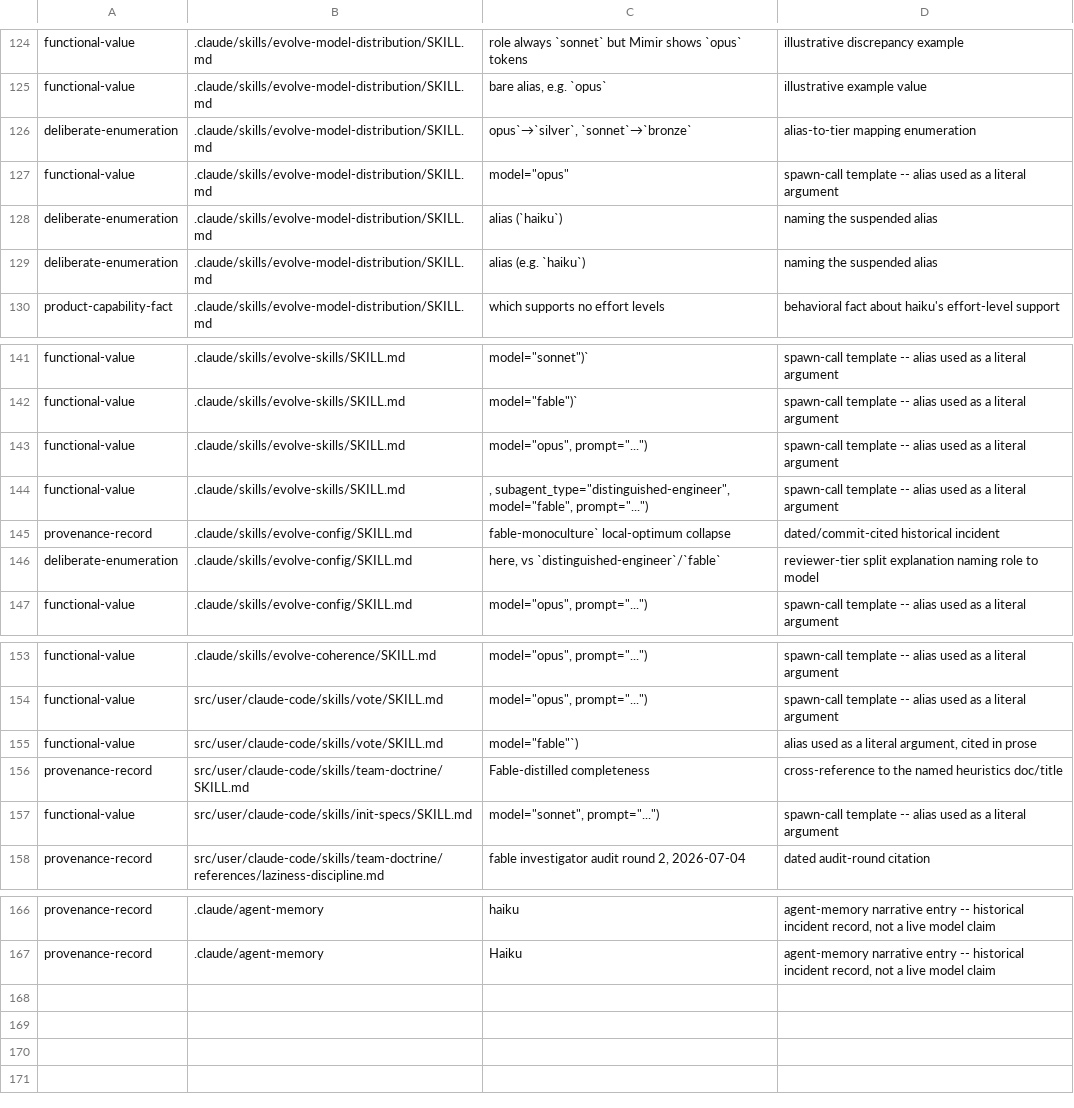
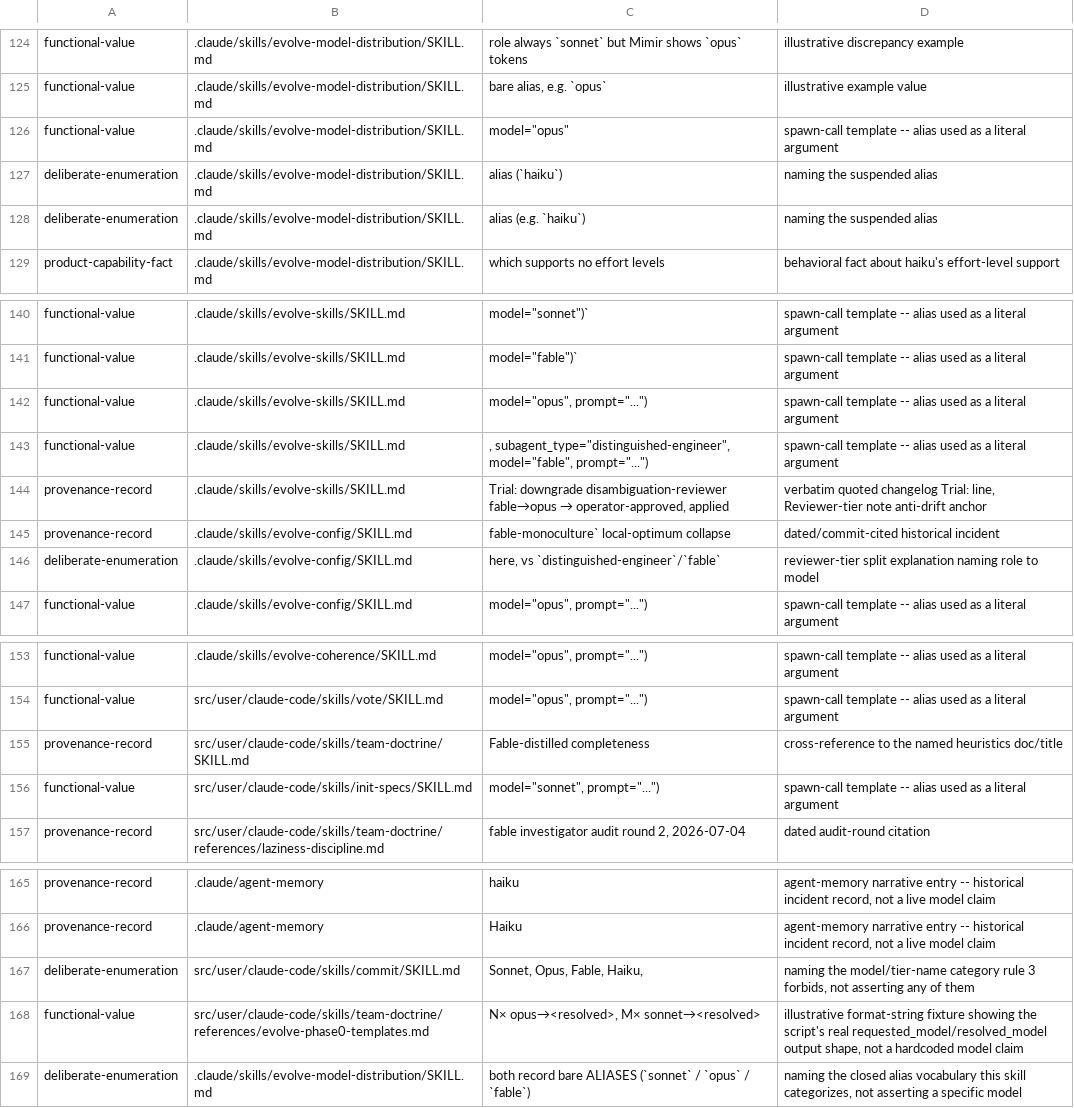
Before and after one commit to ALT-F4-LLC/dotfiles.vorpal, a TSV file: src/user/claude-code/scripts/model_census_exemptions.tsv, drawn as a sheet; only a part is shown, gaps mark what is left out.

Commit message:
chore(user): apply evolve-coherence doctrine consistency fixes
Reword the security-content routing-pin rationale from "determinism
choice" to "tier-stability choice" across team-lead.md,
distinguished-engineer.md, security-engineer.md, and the vote skill —
the prior wording implied plain nondeterminism when the actual
guarantee is narrower (a pinned spawn's own reroute stays within the
same model family). security-engineer.md's duplicated copy of the
rationale is replaced with a single pointer to team-lead.md so the two
docs can't drift again.

Clarify the commit skill: the caller-side disallowed-tools note now
names Edit and Write alongside Agent/SendMessage, a new callout marks
that the mechanized forbidden-content check's third pattern does not
match routing-tier names or bare peer names (manual read still
required), and the staging-step note explains that an interactive-mode
approval prompt can allow `git add` and then deny `git commit`,
leaving the index staged but not committed.

Fix registration drift: drop a stale manifest entry for the adr skill
(no longer applicable), reconcile several exemption-list rows against
current doc wording, and update the session-metrics script's
coordination-tool set from a single stale placeholder entry to the
actual granular set of task-tracking tool names.

Append matching changelog entries for every touched agent and skill
doc.

```diff
--- a/src/user/claude-code/scripts/model_census_exemptions.tsv
+++ b/src/user/claude-code/scripts/model_census_exemptions.tsv
@@ -126,3 +126,2 @@ functional-value	.claude/skills/evolve-model-distribution/SKILL.md	role always `
 functional-value	.claude/skills/evolve-model-distribution/SKILL.md	bare alias, e.g. `opus`	illustrative example value
-deliberate-enumeration	.claude/skills/evolve-model-distribution/SKILL.md	opus`→`silver`, `sonnet`→`bronze`	alias-to-tier mapping enumeration
 functional-value	.claude/skills/evolve-model-distribution/SKILL.md	model="opus"	spawn-call template -- alias used as a literal argument
@@ -145,2 +144,3 @@ functional-value	.claude/skills/evolve-skills/SKILL.md	model="opus", prompt="...
 functional-value	.claude/skills/evolve-skills/SKILL.md	, subagent_type="distinguished-engineer", model="fable", prompt="...")	spawn-call template -- alias used as a literal argument
+provenance-record	.claude/skills/evolve-skills/SKILL.md	Trial: downgrade disambiguation-reviewer fable→opus → operator-approved, applied	verbatim quoted changelog Trial: line, Reviewer-tier note anti-drift anchor
 provenance-record	.claude/skills/evolve-config/SKILL.md	fable-monoculture` local-optimum collapse	dated/commit-cited historical incident
@@ -155,3 +155,2 @@ functional-value	.claude/skills/evolve-coherence/SKILL.md	model="opus", prompt="
 functional-value	src/user/claude-code/skills/vote/SKILL.md	model="opus", prompt="...")	spawn-call template -- alias used as a literal argument
-functional-value	src/user/claude-code/skills/vote/SKILL.md	model="fable"`)	alias used as a literal argument, cited in prose
 provenance-record	src/user/claude-code/skills/team-doctrine/SKILL.md	Fable-distilled completeness	cross-reference to the named heuristics doc/title
@@ -168 +167,4 @@ provenance-record	.claude/agent-memory	haiku	agent-memory narrative entry -- his
 provenance-record	.claude/agent-memory	Haiku	agent-memory narrative entry -- historical incident record, not a live model claim
+deliberate-enumeration	src/user/claude-code/skills/commit/SKILL.md	Sonnet, Opus, Fable, Haiku,	naming the model/tier-name category rule 3 forbids, not asserting any of them
+functional-value	src/user/claude-code/skills/team-doctrine/references/evolve-phase0-templates.md	N× opus→<resolved>, M× sonnet→<resolved>	illustrative format-string fixture showing the script's real requested_model/resolved_model output shape, not a hardcoded model claim
+deliberate-enumeration	.claude/skills/evolve-model-distribution/SKILL.md	both record bare ALIASES (`sonnet` / `opus` / `fable`)	naming the closed alias vocabulary this skill categorizes, not asserting a specific model
```
Also changed, not shown: src/user/claude-code/scripts/doctrine_check_manifest.tsv, 51 other files.
